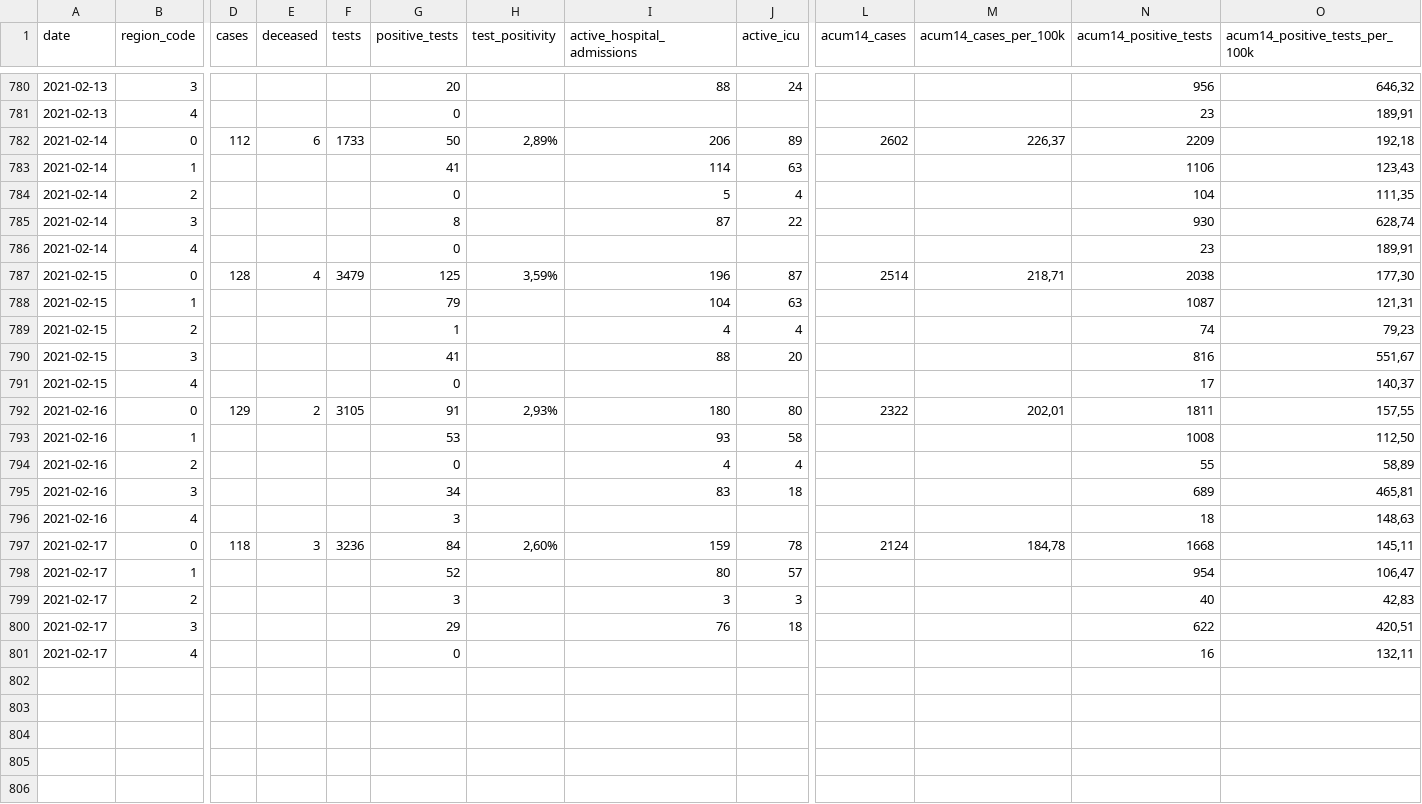
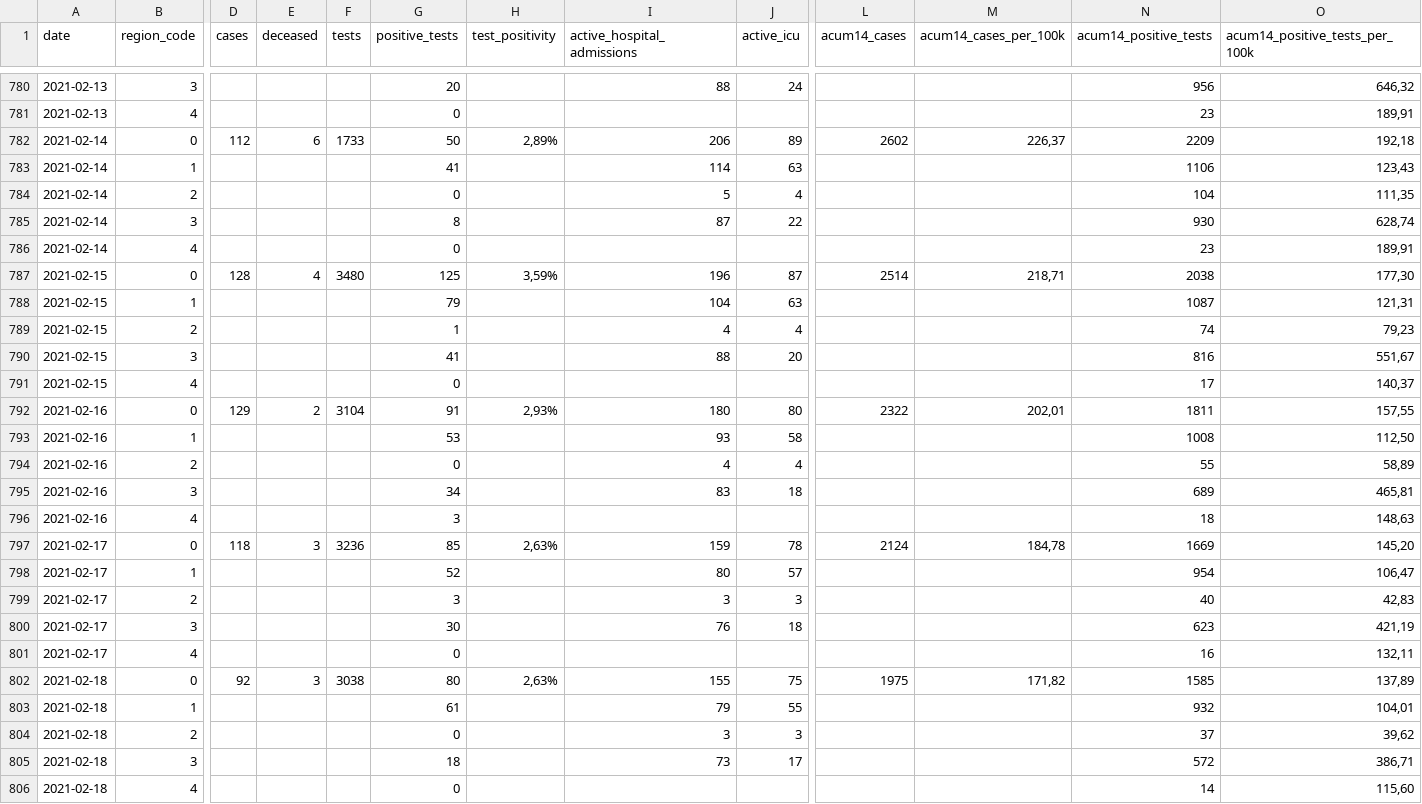
Before and after one commit to druizaguilera/covid19_IB, a CSV file: covid19_IB.csv, drawn as a sheet; only a part is shown, gaps mark what is left out; rows hold the shown columns only; the diff covers the shown part only; the diff names each change by its address in the sheet, - before the commit and + after, or states it on an @@ line.

Commit message:
Add files via upload

```diff
--- a/covid19_IB.csv
+++ b/covid19_IB.csv
-F787 (tests): 3479
+F787 (tests): 3480
-F792 (tests): 3105
+F792 (tests): 3104
-G797 (positive_tests): 84
+G797 (positive_tests): 85
-H797 (test_positivity): 2,60%
+H797 (test_positivity): 2,63%
-N797 (acum14_positive_tests): 1668
+N797 (acum14_positive_tests): 1669
-O797 (acum14_positive_tests_per_100k): 145,11
+O797 (acum14_positive_tests_per_100k): 145,20
-G800 (positive_tests): 29
+G800 (positive_tests): 30
-N800 (acum14_positive_tests): 622
+N800 (acum14_positive_tests): 623
-O800 (acum14_positive_tests_per_100k): 420,51
+O800 (acum14_positive_tests_per_100k): 421,19
+row 802: 2021-02-18 | 0 | 92 | 3 | 3038 | 80 | 2,63% | 155 | 75 | 1975 | 171,82 | 1585 | 137,89
+row 803: 2021-02-18 | 1 |  |  |  | 61 |  | 79 | 55 |  |  | 932 | 104,01
+row 804: 2021-02-18 | 2 |  |  |  | 0 |  | 3 | 3 |  |  | 37 | 39,62
+row 805: 2021-02-18 | 3 |  |  |  | 18 |  | 73 | 17 |  |  | 572 | 386,71
+row 806: 2021-02-18 | 4 |  |  |  | 0 |  |  |  |  |  | 14 | 115,60
```
Also changed, not shown: 87 edited cells elsewhere in this file.
